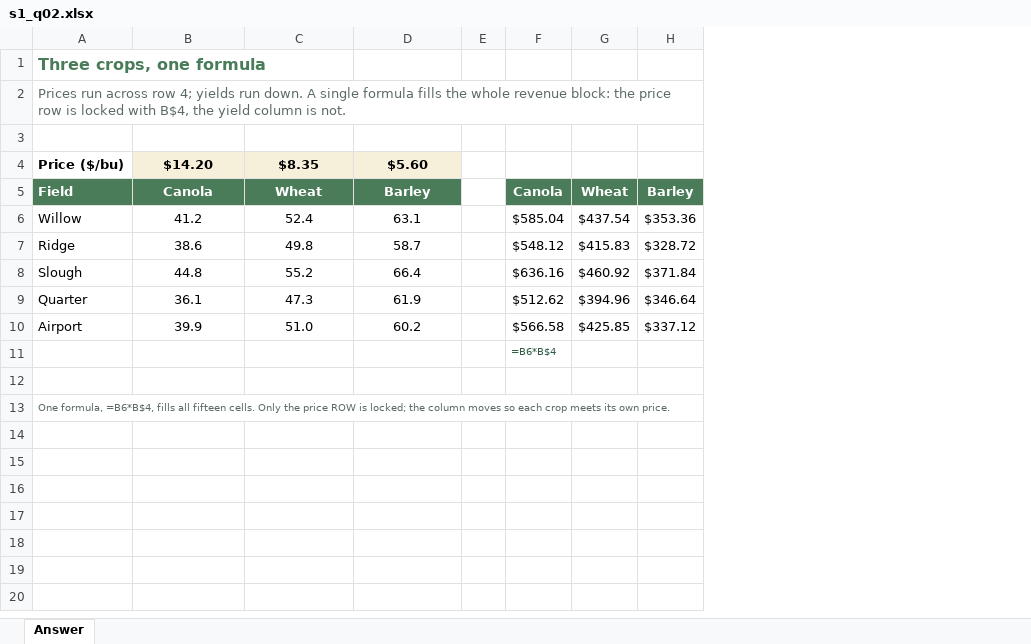
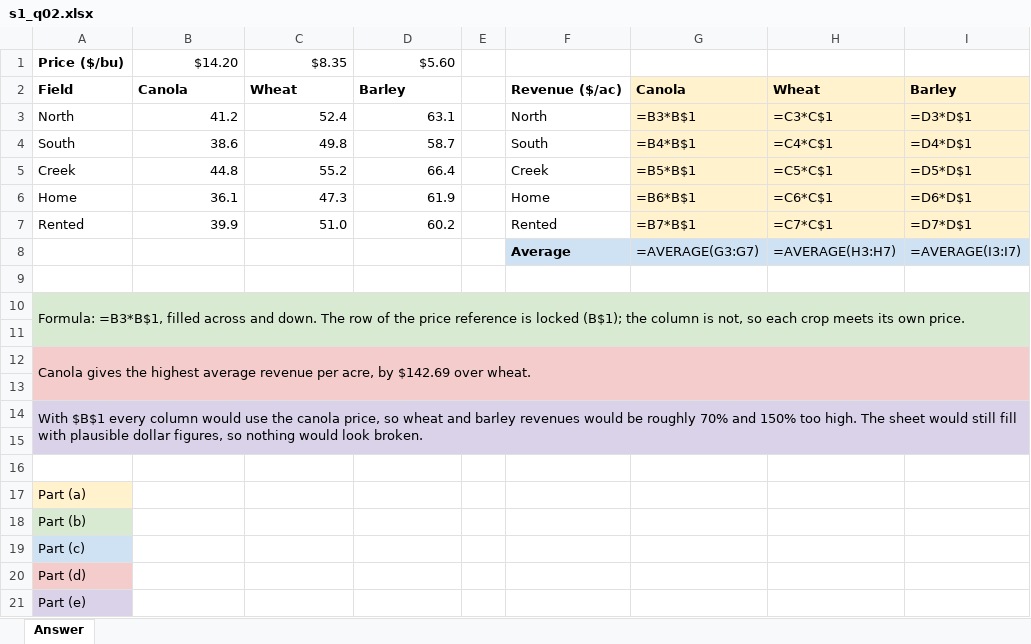
Before and after one commit to peterJslade/arec261-textbook, an Excel workbook: practice/answers/s1_q02.xlsx, sheet Answer, drawn as a sheet; values as stored, in another font and other column widths than the file's, no borders; formulas without a stored value are shown as written; removed rows and columns are numbered as before the commit, all else as after; the diff names each change by its address in the sheet, - before the commit and + after, or states it on an @@ line.

```diff
--- a/practice/answers/s1_q02.xlsx (sheet Answer)
+++ b/practice/answers/s1_q02.xlsx (sheet Answer)
-column A, rows 4-13: Price ($/bu) | Field | Willow | Ridge | Slough | Quarter | Airport |  |  | One formula, =B6*B$4, fills all fifteen cells. Only the price ROW is locked; the column moves so each crop meets its own price.
+column A, rows 1-10: Price ($/bu) | Field | North | South | Creek | Home | Rented |  |  | Formula: =B3*B$1, filled across and down. The row of the price reference is locked (B$1); the column is not, so each crop meets its own price.
-column F, rows 5-11: Canola | $585.04 | $548.12 | $636.16 | $512.62 | $566.58 | =B6*B$4
-column G, rows 5-10: Wheat | $437.54 | $415.83 | $460.92 | $394.96 | $425.85
-column H, rows 5-10: Barley | $353.36 | $328.72 | $371.84 | $346.64 | $337.12
+column F, rows 2-8: Revenue ($/ac) | North | South | Creek | Home | Rented | Average
+column G, rows 2-8: Canola | =B3*B$1 | =B4*B$1 | =B5*B$1 | =B6*B$1 | =B7*B$1 | =AVERAGE(G3:G7)
+column H, rows 2-8: Wheat | =C3*C$1 | =C4*C$1 | =C5*C$1 | =C6*C$1 | =C7*C$1 | =AVERAGE(H3:H7)
+column I, rows 2-8: Barley | =D3*D$1 | =D4*D$1 | =D5*D$1 | =D6*D$1 | =D7*D$1 | =AVERAGE(I3:I7)
-row 3: (empty)
@@ B1:D1 alignment: center → right, fill: #F6EFD9 → none, bold: on → off @@
@@ B2:D2 fill: #4A7C59 → none, text colour: #FFFFFF → black, alignment: center → left @@
-B3:D7 alignment: center
+B3:D7 alignment: right
-B10:E10 fill: none
+B10:E10 fill: #D9EAD3
+row 11: (empty)
@@ row 1 moved to row 12: Canola gives the highest average revenue… @@
+row 13: (empty)
@@ row 2 moved to row 14: With $B$1 every column would use the can… @@
+row 15: (empty)
+row 16: (empty)
+row 17: Part (a)
+row 18: Part (b)
+row 19: Part (c)
+row 20: Part (d)
+row 21: Part (e)
```
Also changed, not shown: practice/answers/s1_q03.xlsx, practice/answers/s1_q05.xlsx, 8 other files.
